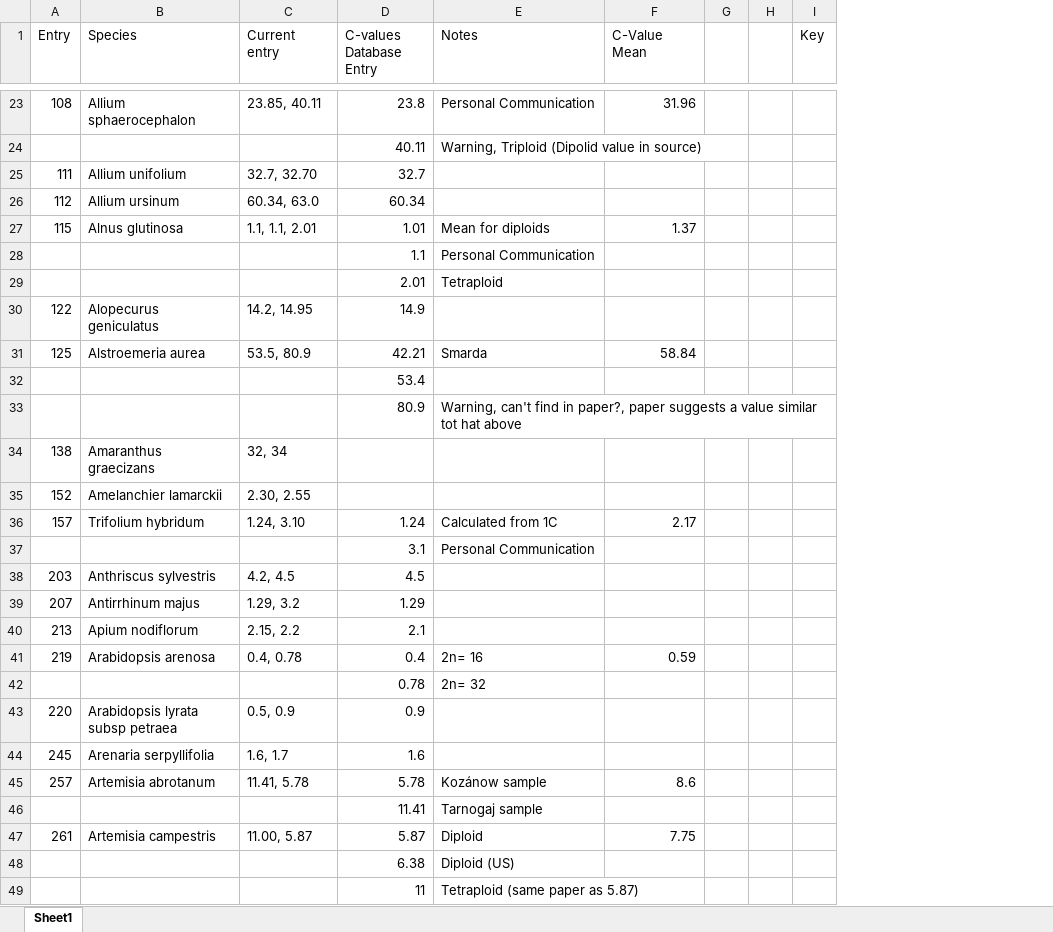
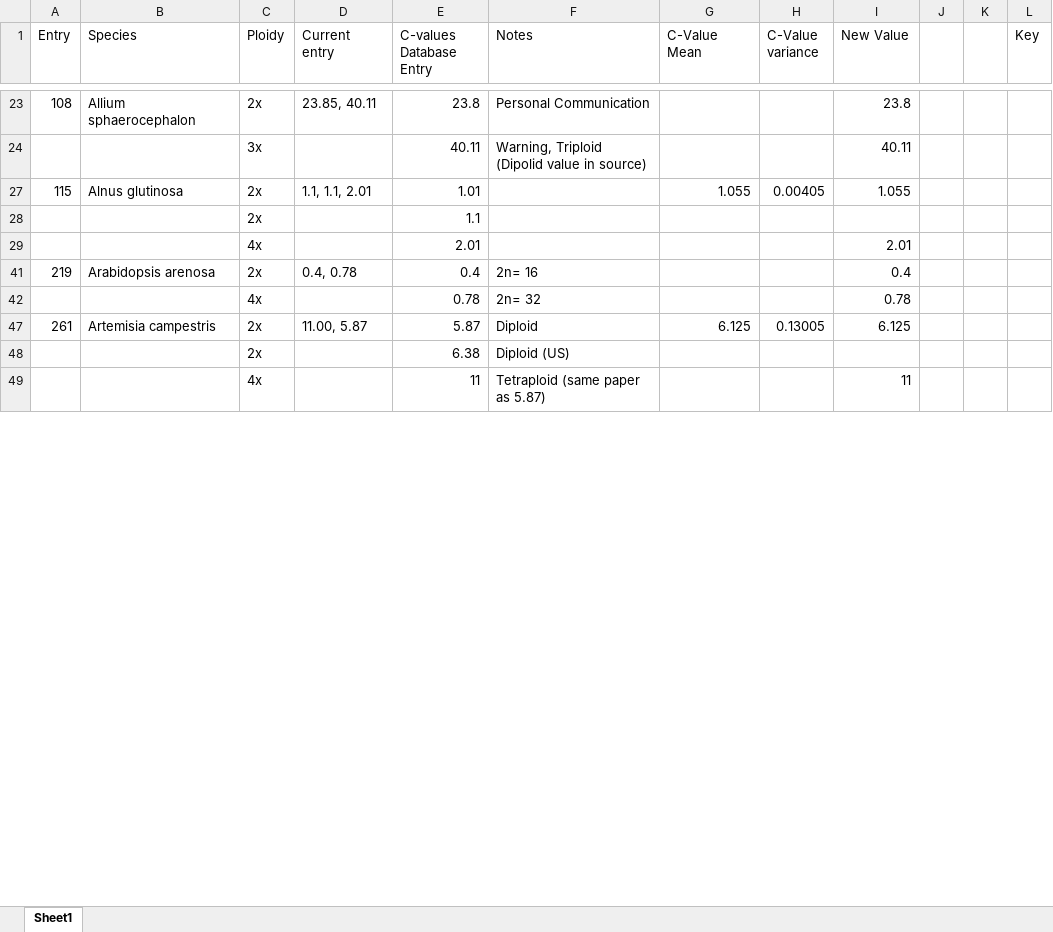
Before and after one commit to Rawls29/Honours-Project, an Excel workbook: Cleaning 2C Data.xlsx, sheet Sheet1, drawn as a sheet; only a part is shown, gaps mark what is left out; values as stored, in another font and other column widths than the file's, no cell formats; removed rows and columns are numbered as before the commit, all else as after; the diff covers the shown part only; the diff names each change by its address in the sheet, - before the commit and + after, or states it on an @@ line.

```diff
--- a/Cleaning 2C Data.xlsx (sheet Sheet1)
+++ b/Cleaning 2C Data.xlsx (sheet Sheet1)
+column C (Ploidy), rows 23-49: 2x | 3x | 2x | 2x | 4x | 2x | 4x | 2x | 2x | 4x
+column H (C-Value variance), rows 27-47: 0.00405 |  |  |  |  | 0.13005
+column I (New Value), rows 23-49: 23.8 | 40.11 | 1.055 |  | 2.01 | 0.4 | 0.78 | 6.125 |  | 11
-G23 (C-Value Mean): 31.96
+G23 (C-Value Mean): (empty)
-row 25: 111 | Allium unifolium | 32.7, 32.70 | 32.7
-row 26: 112 | Allium ursinum | 60.34, 63.0 | 60.34
-F27 (Notes): Mean for diploids
+F27 (Notes): (empty)
-G27 (C-Value Mean): 1.37
+G27 (C-Value Mean): 1.055
-F28 (Notes): Personal Communication
+F28 (Notes): (empty)
-row 29:  |  |  | 2.01 | Tetraploid
-row 30: 122 | Alopecurus geniculatus | 14.2, 14.95 | 14.9
-row 31: 125 | Alstroemeria aurea | 53.5, 80.9 | 42.21 | Smarda | 58.84
-E29 (C-values Database Entry): 53.4
+E29 (C-values Database Entry): 2.01
-row 33:  |  |  | 80.9 | Warning, can't find in paper?, paper suggests a value similar tot hat above
-row 34: 138 | Amaranthus graecizans | 32, 34
-row 35: 152 | Amelanchier lamarckii | 2.30, 2.55
-row 36: 157 | Trifolium hybridum | 1.24, 3.10 | 1.24 | Calculated from 1C | 2.17
@@ row 37 hidden:  |  |  | 3.1 | Personal Communication @@
-row 38: 203 | Anthriscus sylvestris | 4.2, 4.5 | 4.5
-row 39: 207 | Antirrhinum majus | 1.29, 3.2 | 1.29
-row 40: 213 | Apium nodiflorum | 2.15, 2.2 | 2.1
-G41 (C-Value Mean): 0.59
+G41 (C-Value Mean): (empty)
-row 43: 220 | Arabidopsis lyrata subsp petraea | 0.5, 0.9 | 0.9
-row 44: 245 | Arenaria serpyllifolia | 1.6, 1.7 | 1.6
-row 45: 257 | Artemisia abrotanum | 11.41, 5.78 | 5.78 | Kozánow sample | 8.6
@@ row 46 hidden:  |  |  | 11.41 | Tarnogaj sample @@
-G47 (C-Value Mean): 7.75
+G47 (C-Value Mean): 6.125
```
Also changed, not shown: 106 added rows, 42 removed rows, 6 hidden or unhidden rows and 13 edited cells elsewhere in this sheet, cell formats, hidden cells, 2 other files.
